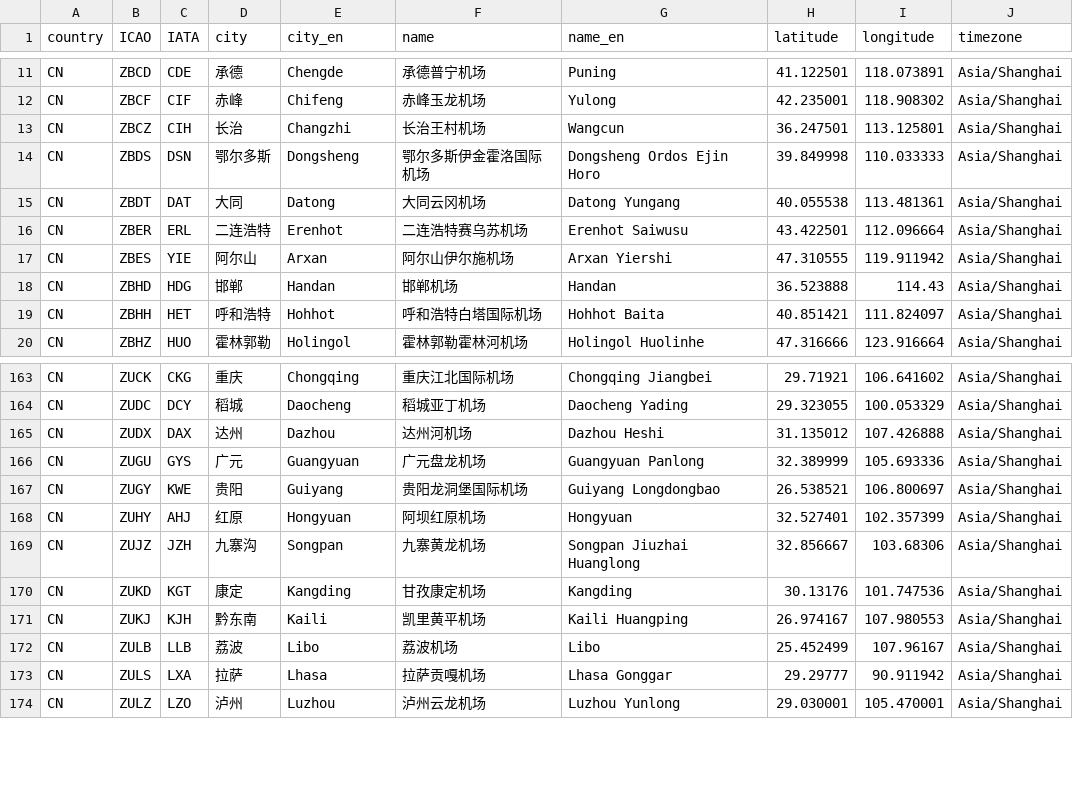
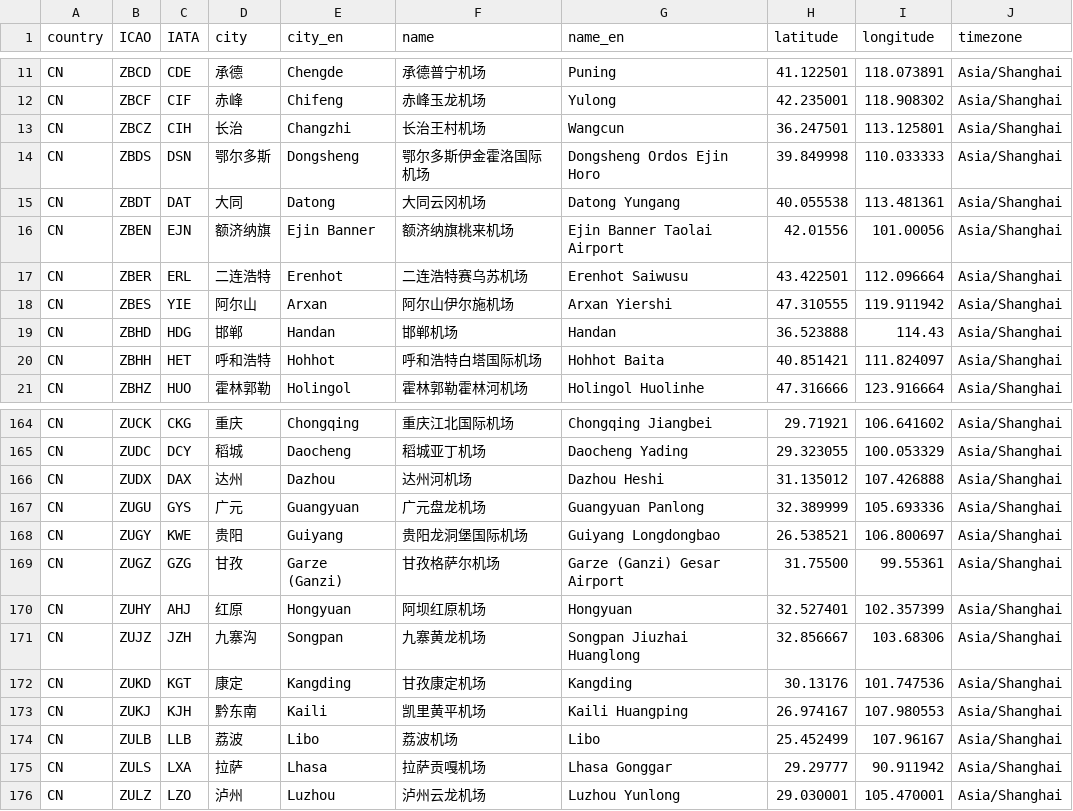
Before and after one commit to LiAndLiLLC/airports_zh, a CSV file: raw_data/Airports/CN.csv, drawn as a sheet; only a part is shown, gaps mark what is left out.

Commit message:
Some new China Airports

```diff
--- a/raw_data/Airports/CN.csv
+++ b/raw_data/Airports/CN.csv
@@ -15,2 +15,3 @@ CN,ZBDS,DSN,鄂尔多斯,Dongsheng,鄂尔多斯伊金霍洛国际机场,Dongshen
 CN,ZBDT,DAT,大同,Datong,大同云冈机场,Datong Yungang,40.055538,113.481361,Asia/Shanghai
+CN,ZBEN,EJN,额济纳旗,Ejin Banner,额济纳旗桃来机场,Ejin Banner Taolai Airport,42.01556,101.00056,Asia/Shanghai
 CN,ZBER,ERL,二连浩特,Erenhot,二连浩特赛乌苏机场,Erenhot Saiwusu,43.422501,112.096664,Asia/Shanghai
@@ -167,2 +168,3 @@ CN,ZUGU,GYS,广元,Guangyuan,广元盘龙机场,Guangyuan Panlong,32.389999,105
 CN,ZUGY,KWE,贵阳,Guiyang,贵阳龙洞堡国际机场,Guiyang Longdongbao,26.538521,106.800697,Asia/Shanghai
+CN,ZUGZ,GZG,甘孜,Garze (Ganzi),甘孜格萨尔机场,Garze (Ganzi) Gesar Airport,31.75500,99.55361,Asia/Shanghai
 CN,ZUHY,AHJ,红原,Hongyuan,阿坝红原机场,Hongyuan,32.527401,102.357399,Asia/Shanghai
```
Also changed, not shown: 2 other files.
